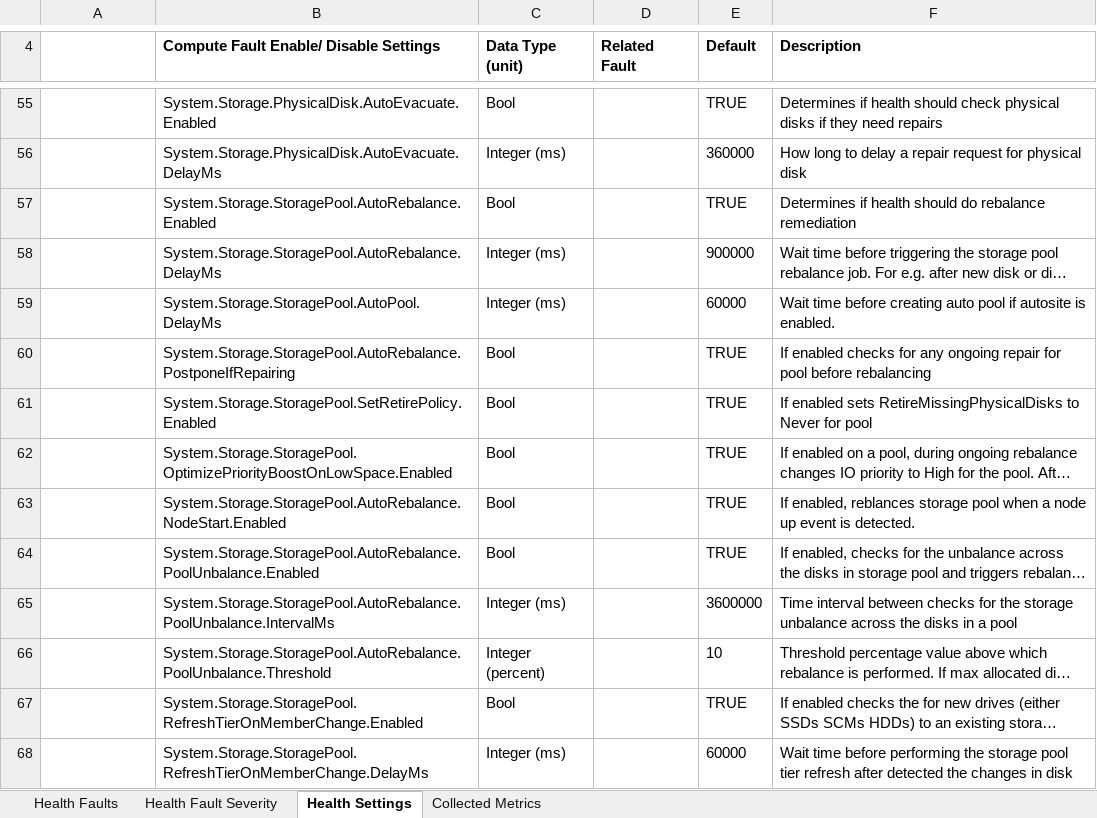
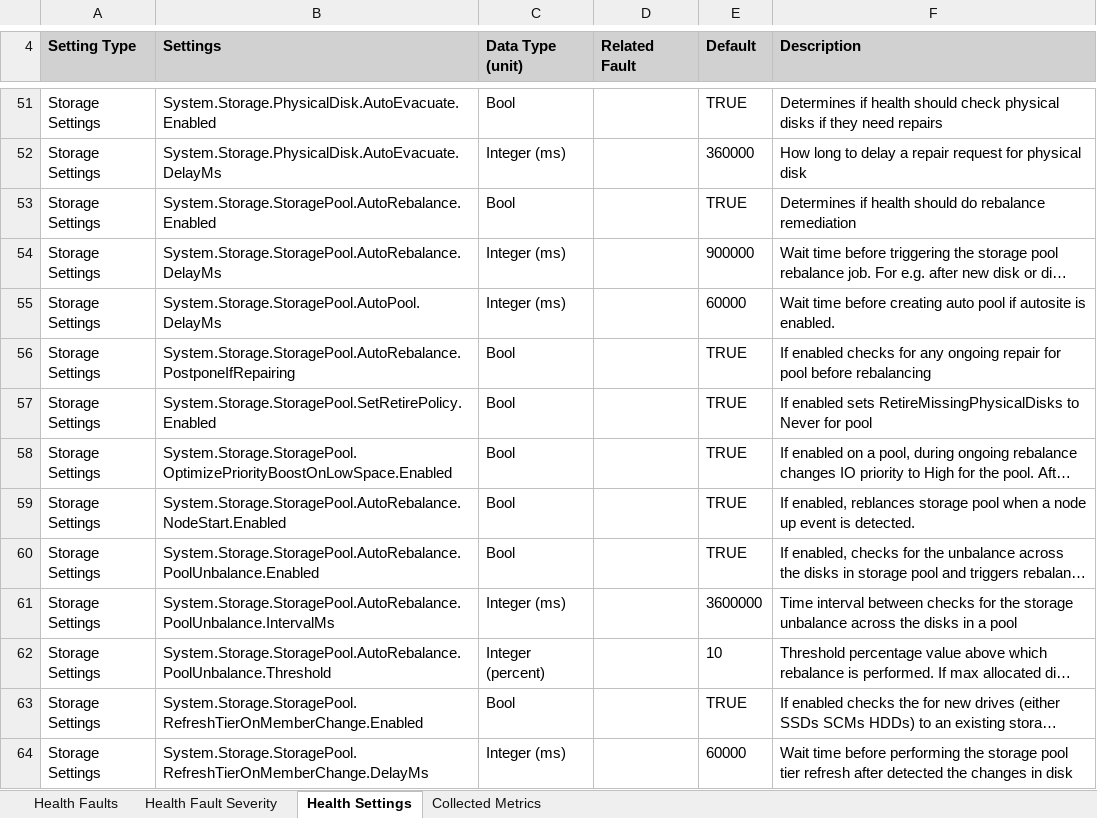
Before and after one commit to Azure-Samples/AzureLocal, an Excel workbook: health-service-faults/health-service-faults.xlsx, sheet Health Settings, drawn as a sheet; only a part is shown, gaps mark what is left out; long unchanged cells end in …; values as stored, in another font and other column widths than the file's, no borders; addresses are those after the commit; the diff covers the shown part only; the diff names each change by its address in the sheet, - before the commit and + after, or states it on an @@ line.

```diff
--- a/health-service-faults/health-service-faults.xlsx (sheet Health Settings)
+++ b/health-service-faults/health-service-faults.xlsx (sheet Health Settings)
-A4: (empty)
+A4: Setting Type
-A4:F4 fill: none
+A4:F4 fill: #D1D1D1
-B4: Compute Fault Enable/ Disable Settings
+B4: Settings
-A51:A64 (Setting Type): (empty)
+A51:A64 (Setting Type): Storage Settings
```
Also changed, not shown: 2 added rows, 10 removed rows and 131 edited cells elsewhere in this sheet, sheet Collected Metrics, sheet Health Faults.
